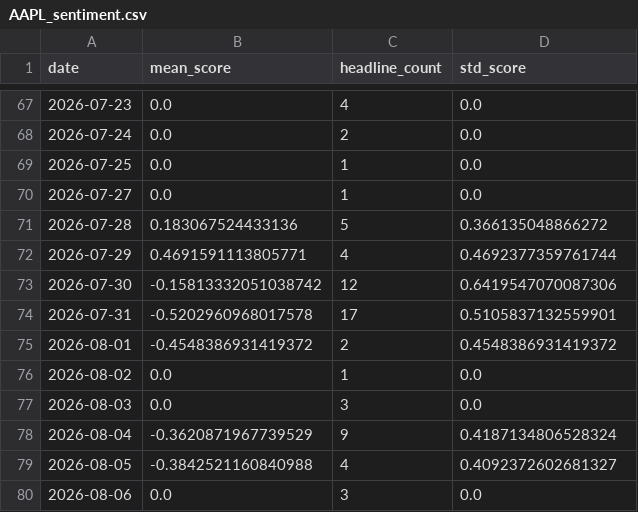
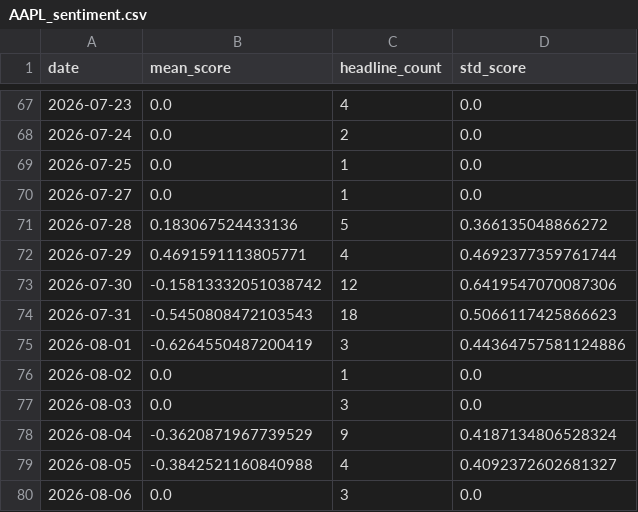
Before and after one commit to aniqamrin/sentiment-harness, a CSV file: data/AAPL_sentiment.csv, drawn as a sheet; only a part is shown, gaps mark what is left out; the diff covers the shown part only.

```diff
--- a/data/AAPL_sentiment.csv
+++ b/data/AAPL_sentiment.csv
@@ -73,4 +73,4 @@ date,mean_score,headline_count,std_score
 2026-07-30,-0.15813332051038742,12,0.6419547070087306
-2026-07-31,-0.5202960968017578,17,0.5105837132559901
-2026-08-01,-0.4548386931419372,2,0.4548386931419372
+2026-07-31,-0.5450808472103543,18,0.5066117425866623
+2026-08-01,-0.6264550487200419,3,0.44364757581124886
 2026-08-02,0.0,1,0.0
```
Also changed, not shown: 1 added row and 16 edited cells elsewhere in this file, data/AAPL_headlines_scored.csv.
